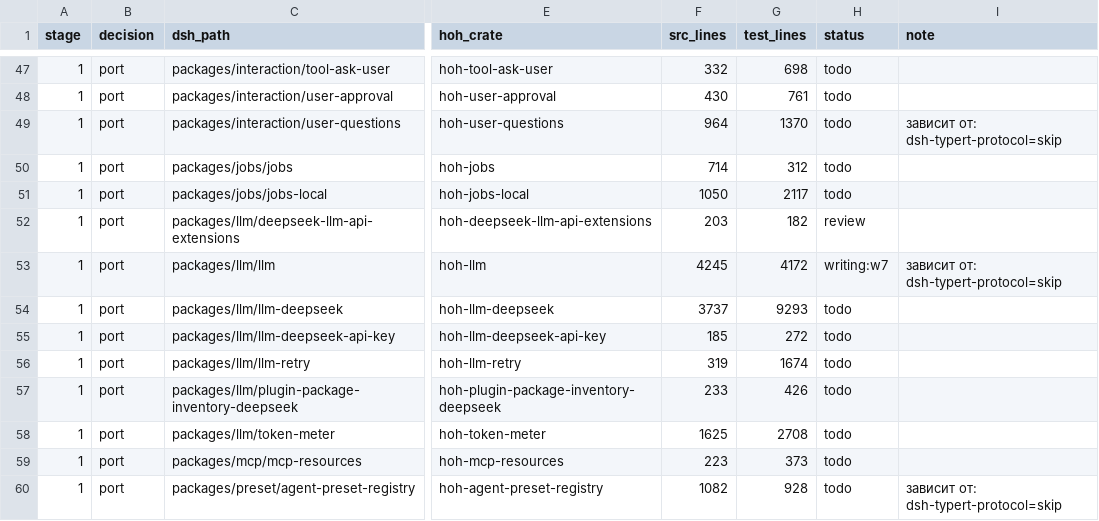
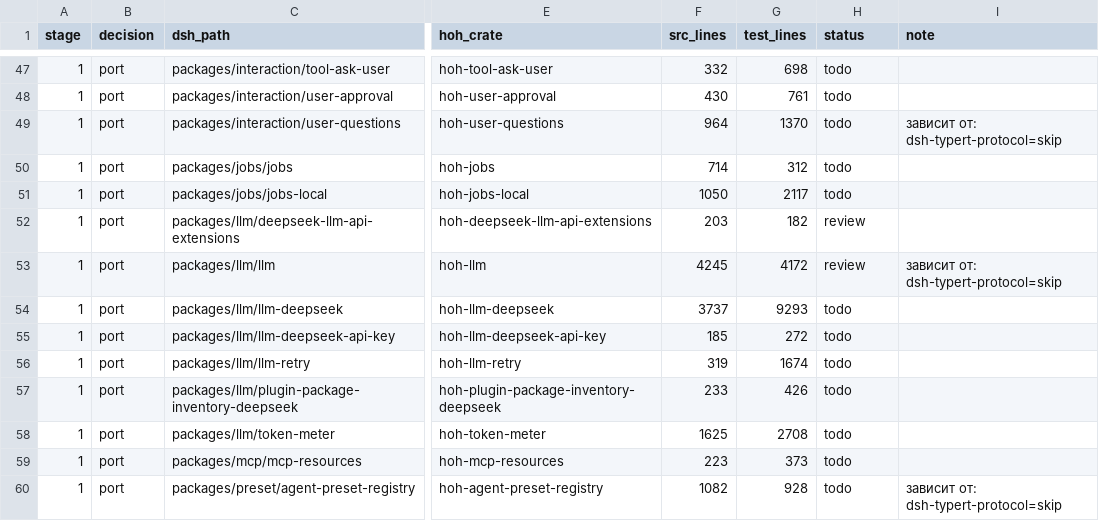
Before and after one commit to alexandrie-dev/harness-over-harness, a TSV file: docs/porting/MAP.tsv, drawn as a sheet; only a part is shown, gaps mark what is left out; the diff names each change by its address in the sheet, - before the commit and + after, or states it on an @@ line.

```diff
--- a/docs/porting/MAP.tsv
+++ b/docs/porting/MAP.tsv
-H53 (status): writing:w7
+H53 (status): review
```
Also changed, not shown: 38 other files.
